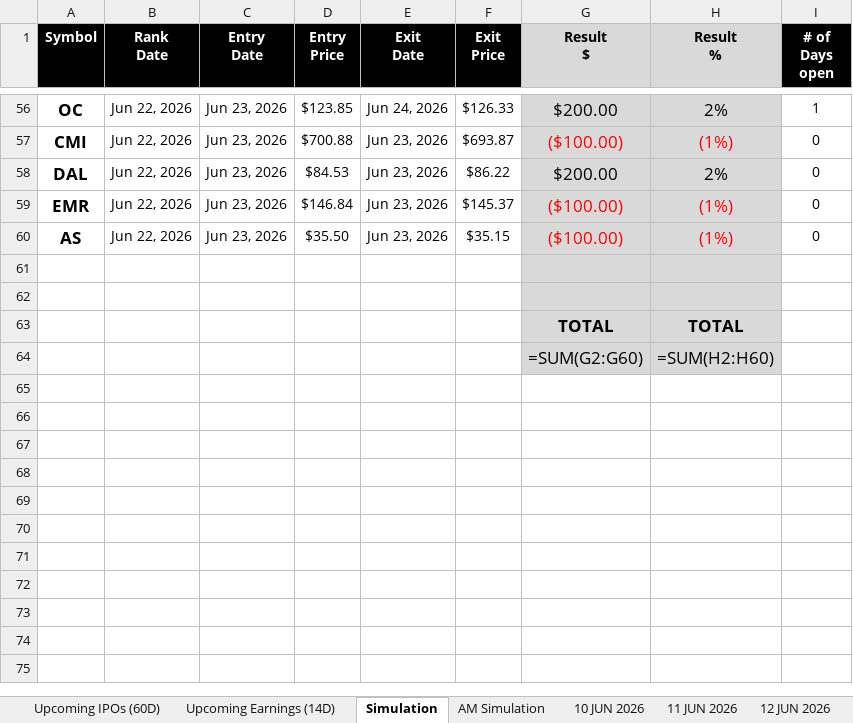
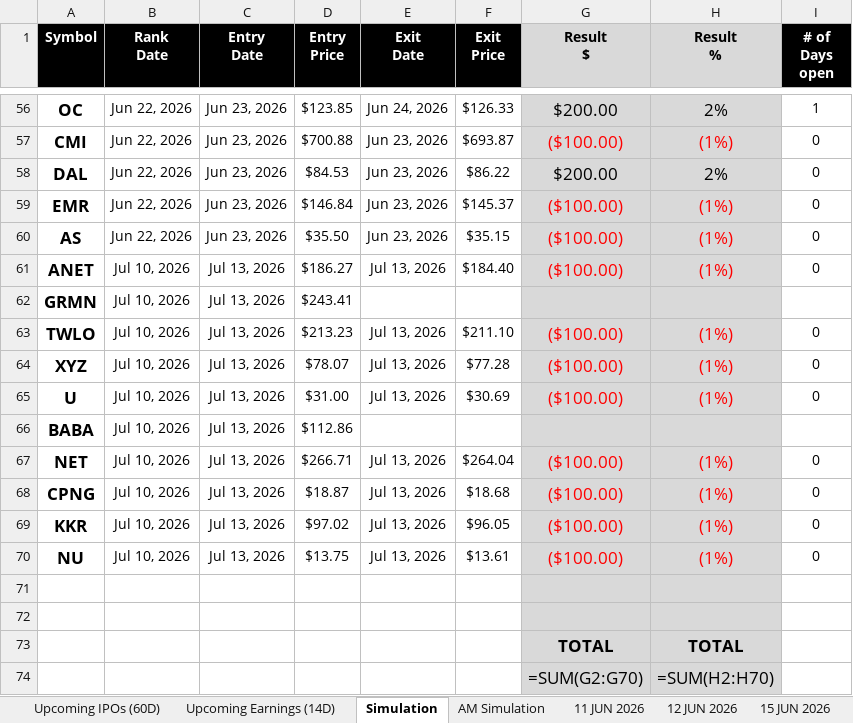
Before and after one commit to codenamev99/invest2.0, an Excel workbook: results.xlsx, sheet Simulation, drawn as a sheet; only a part is shown, gaps mark what is left out; values as stored, in another font and other column widths than the file's, no borders; formulas without a stored value are shown as written; conditional formats not drawn; addresses are those after the commit; the diff names each change by its address in the sheet, - before the commit and + after, or states it on an @@ line.

```diff
--- a/results.xlsx (sheet Simulation)
+++ b/results.xlsx (sheet Simulation)
-sheet tab: 10 JUN 2026
+row 61: ANET | Jul 10, 2026 | Jul 13, 2026 | $186.27 | Jul 13, 2026 | $184.40 | ($100.00) | (1%) | 0
+row 62: GRMN | Jul 10, 2026 | Jul 13, 2026 | $243.41
+row 63: TWLO | Jul 10, 2026 | Jul 13, 2026 | $213.23 | Jul 13, 2026 | $211.10 | ($100.00) | (1%) | 0
+row 64: XYZ | Jul 10, 2026 | Jul 13, 2026 | $78.07 | Jul 13, 2026 | $77.28 | ($100.00) | (1%) | 0
+row 65: U | Jul 10, 2026 | Jul 13, 2026 | $31.00 | Jul 13, 2026 | $30.69 | ($100.00) | (1%) | 0
+row 66: BABA | Jul 10, 2026 | Jul 13, 2026 | $112.86
+row 67: NET | Jul 10, 2026 | Jul 13, 2026 | $266.71 | Jul 13, 2026 | $264.04 | ($100.00) | (1%) | 0
+row 68: CPNG | Jul 10, 2026 | Jul 13, 2026 | $18.87 | Jul 13, 2026 | $18.68 | ($100.00) | (1%) | 0
+row 69: KKR | Jul 10, 2026 | Jul 13, 2026 | $97.02 | Jul 13, 2026 | $96.05 | ($100.00) | (1%) | 0
+row 70: NU | Jul 10, 2026 | Jul 13, 2026 | $13.75 | Jul 13, 2026 | $13.61 | ($100.00) | (1%) | 0
-G74 (Result $): =SUM(G2:G60)
+G74 (Result $): =SUM(G2:G70)
-H74 (Result %): =SUM(H2:H60)
+H74 (Result %): =SUM(H2:H70)
```
Also changed, not shown: sheet Upcoming Earnings (14D), sheet AM Simulation, sheet Upcoming IPOs (60D), other sheet tabs.
